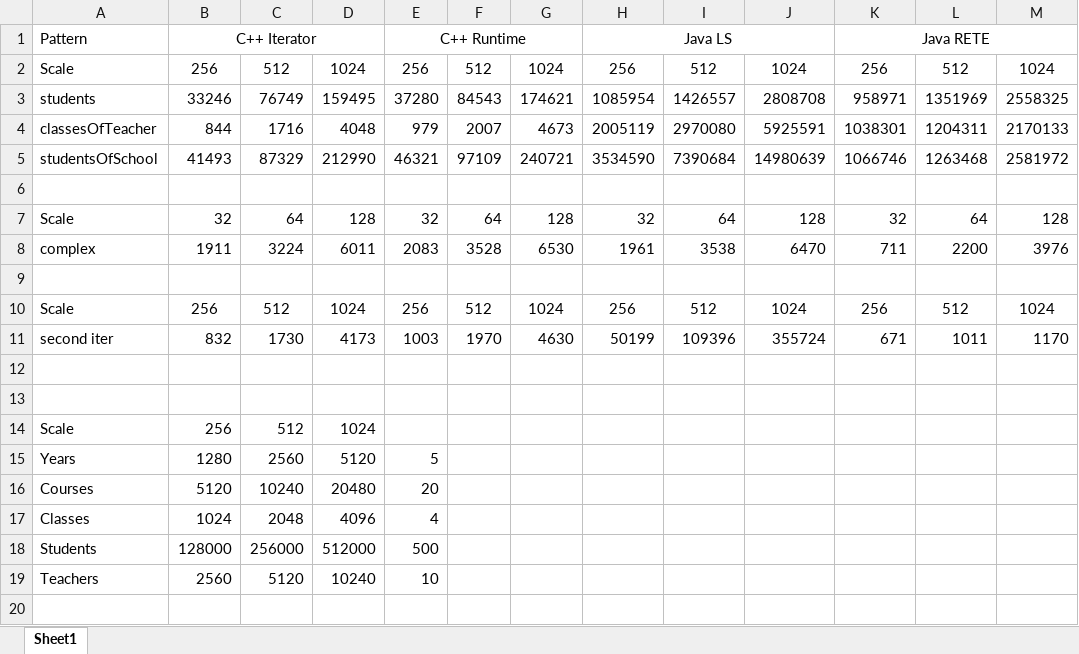
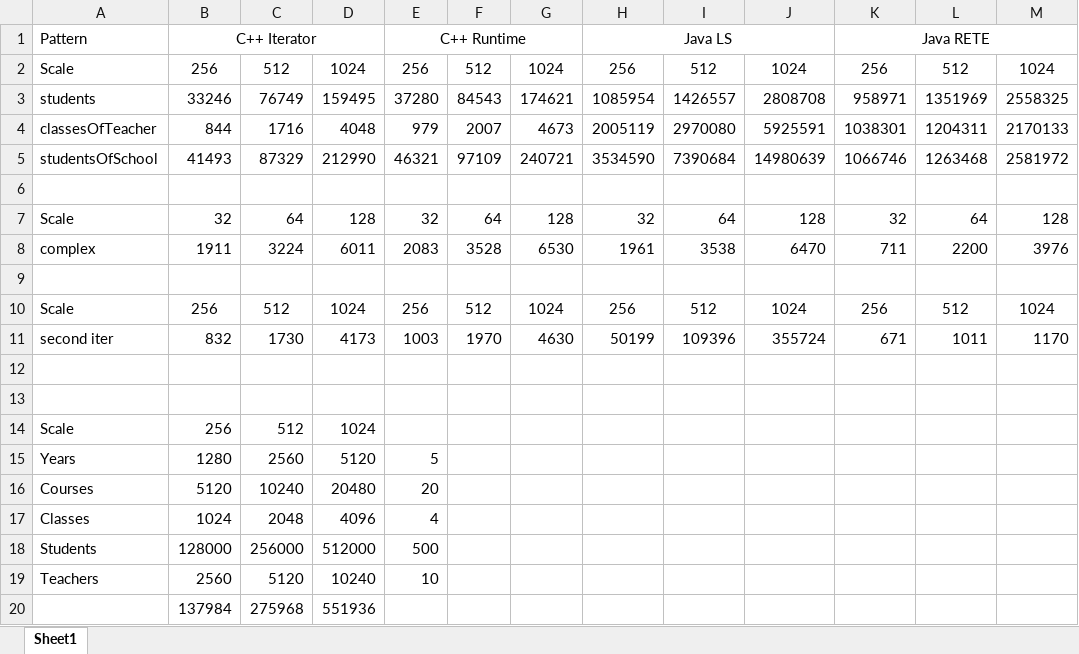
Before and after one commit to doczir/EMFIncQuery-CPP, an Excel workbook: thesis/Thesis-MSC/src/measurements.xlsx, sheet Sheet1, drawn as a sheet; values as stored, in another font and other column widths than the file's, no borders; charts and pictures not drawn; the diff names each change by its address in the sheet, - before the commit and + after, or states it on an @@ line.

Commit message:
finalized thesis

```diff
--- a/thesis/Thesis-MSC/src/measurements.xlsx (sheet Sheet1)
+++ b/thesis/Thesis-MSC/src/measurements.xlsx (sheet Sheet1)
+row 20:  | 137984 | 275968 | 551936
```
Also changed, not shown: charts or pictures, 17 other files.
